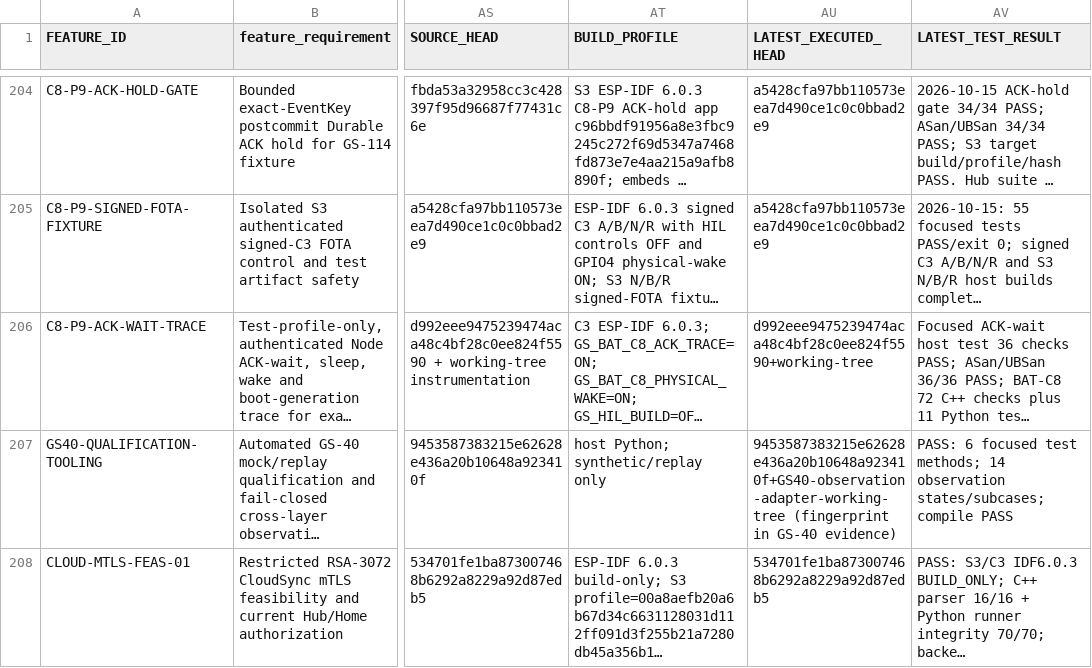
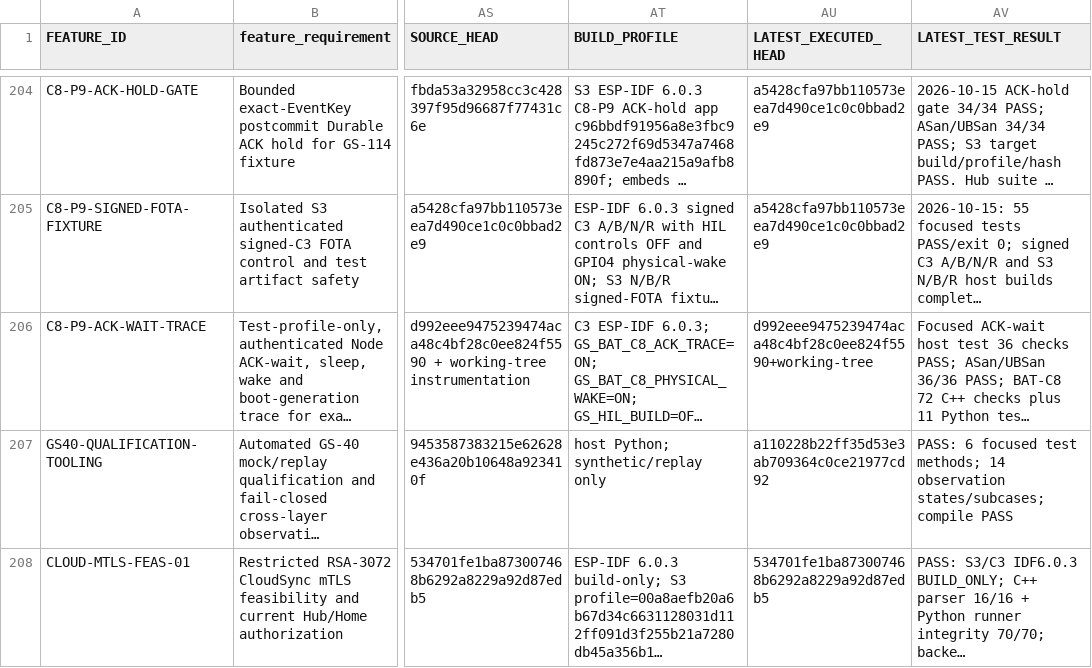
Before and after one commit to udaybhan200683/Ghar_sajag, a CSV file: docs/validation/MASTER_TRACEABILITY.csv, drawn as a sheet; only a part is shown, gaps mark what is left out; long unchanged cells end in …; the diff names each change by its address in the sheet, - before the commit and + after, or states it on an @@ line.

Commit message:
docs(gs40): record CloudSync health contract handoff

```diff
--- a/docs/validation/MASTER_TRACEABILITY.csv
+++ b/docs/validation/MASTER_TRACEABILITY.csv
-AU207 (LATEST_EXECUTED_HEAD): 9453587383215e62628e436a20b10648a923410f+GS40-observation-adapter-working-tree (fingerprint in GS-40 evidence)
+AU207 (LATEST_EXECUTED_HEAD): a110228b22ff35d53e3ab709364c0ce21977cd92
```
Also changed, not shown: 2 other files.
